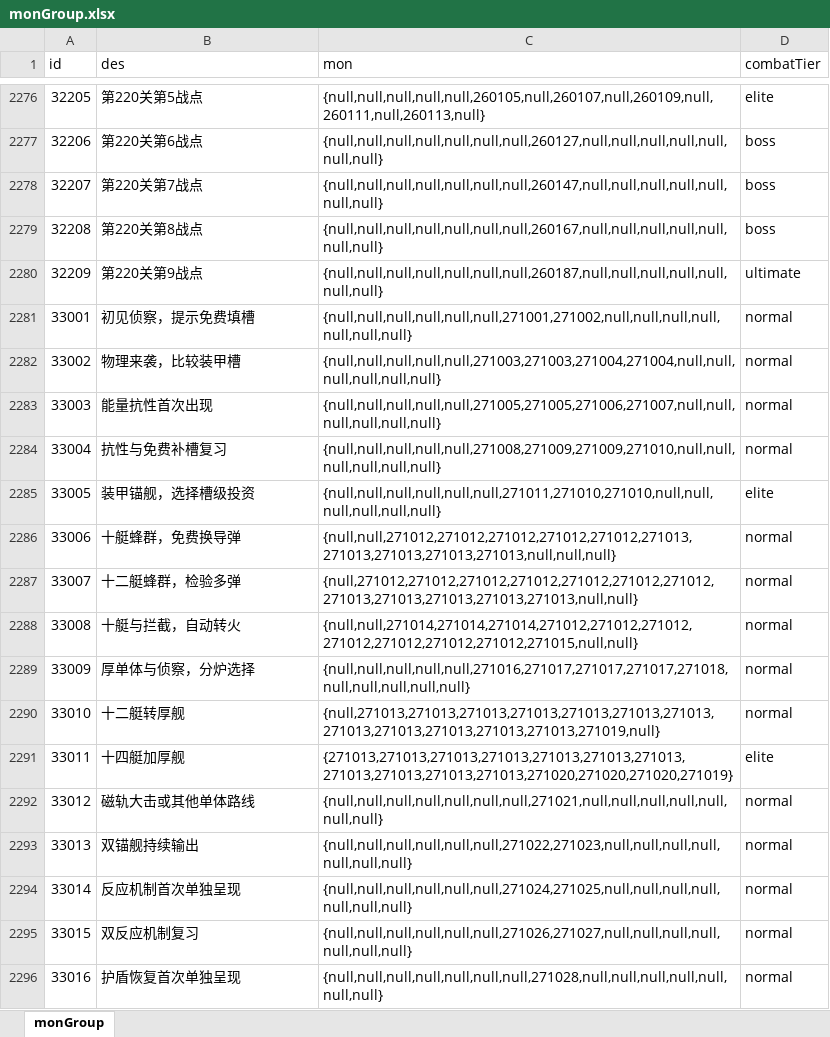
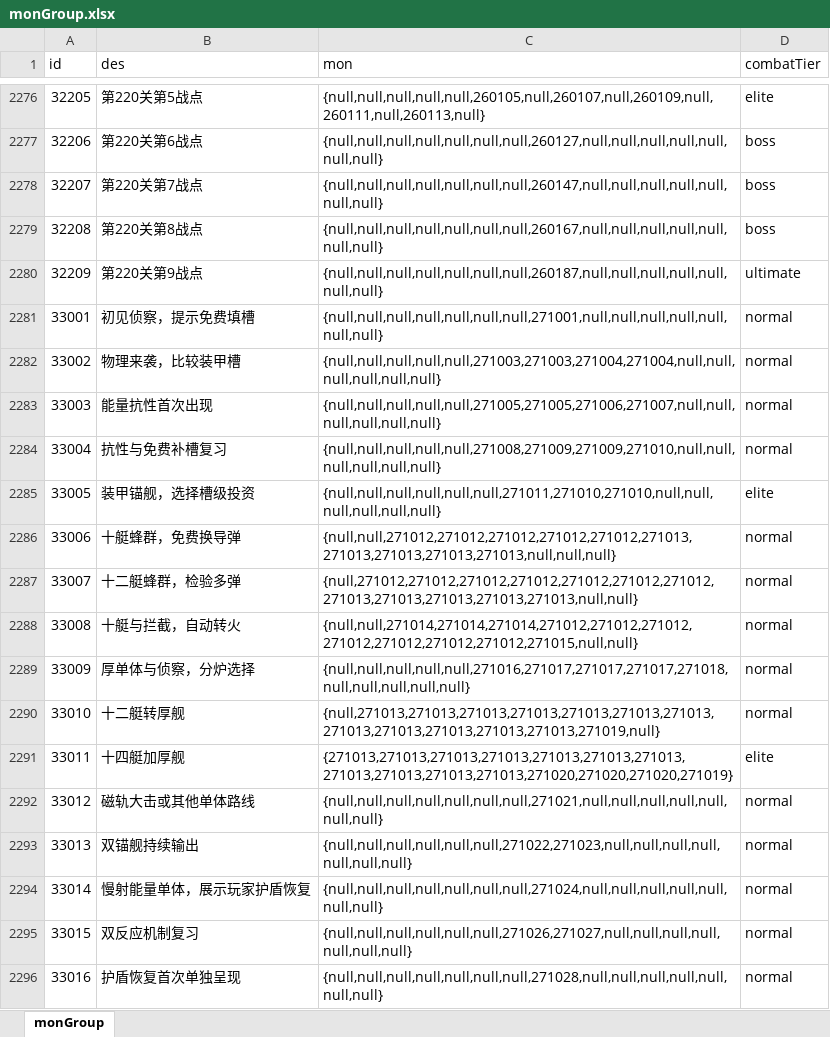
Before and after one commit to rlmclmc2-boop/space_idle, an Excel workbook: space-battleship/config_excel/monGroup.xlsx, sheet monGroup, drawn as a sheet; only a part is shown, gaps mark what is left out; values as stored, in another font and other column widths than the file's, no borders; the diff names each change by its address in the sheet, - before the commit and + after, or states it on an @@ line.

```diff
--- a/space-battleship/config_excel/monGroup.xlsx (sheet monGroup)
+++ b/space-battleship/config_excel/monGroup.xlsx (sheet monGroup)
-C2281 (mon): {null,null,null,null,null,null,271001,271002,null,null,null,null,null,null,null}
+C2281 (mon): {null,null,null,null,null,null,null,271001,null,null,null,null,null,null,null}
-B2294 (des): 反应机制首次单独呈现
+B2294 (des): 慢射能量单体，展示玩家护盾恢复
-C2294 (mon): {null,null,null,null,null,null,271024,271025,null,null,null,null,null,null,null}
+C2294 (mon): {null,null,null,null,null,null,null,271024,null,null,null,null,null,null,null}
```
Also changed, not shown: space-battleship/config_excel/config.xlsx, space-battleship/config_excel/equipment.xlsx, 19 other files.
